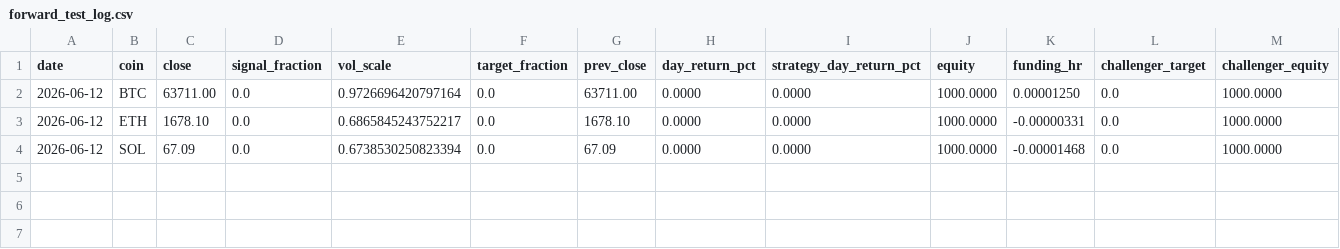
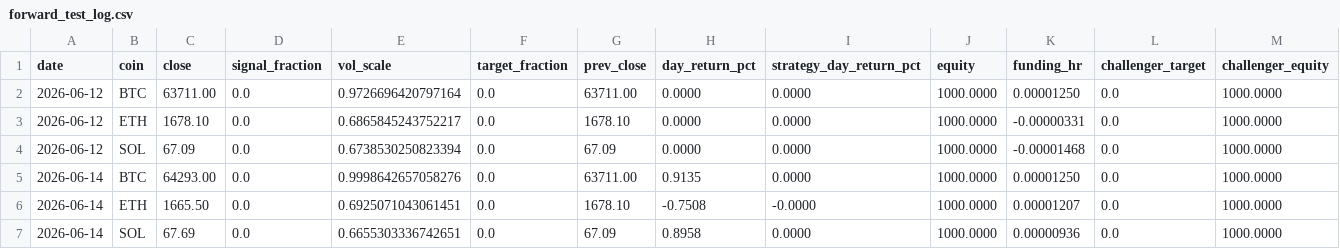
Before and after one commit to udinry/hyperbot, a CSV file: records/forward_test_log.csv, drawn as a sheet; the diff names each change by its address in the sheet, - before the commit and + after, or states it on an @@ line.

```diff
--- a/records/forward_test_log.csv
+++ b/records/forward_test_log.csv
+row 5: 2026-06-14 | BTC | 64293.00 | 0.0 | 0.9998642657058276 | 0.0 | 63711.00 | 0.9135 | 0.0000 | 1000.0000 | 0.00001250 | 0.0 | 1000.0000
+row 6: 2026-06-14 | ETH | 1665.50 | 0.0 | 0.6925071043061451 | 0.0 | 1678.10 | -0.7508 | -0.0000 | 1000.0000 | 0.00001207 | 0.0 | 1000.0000
+row 7: 2026-06-14 | SOL | 67.69 | 0.0 | 0.6655303336742651 | 0.0 | 67.09 | 0.8958 | 0.0000 | 1000.0000 | 0.00000936 | 0.0 | 1000.0000
```
Also changed, not shown: records/news_lab_headlines.csv, records/news_lab_prices.csv, 2 other files.
